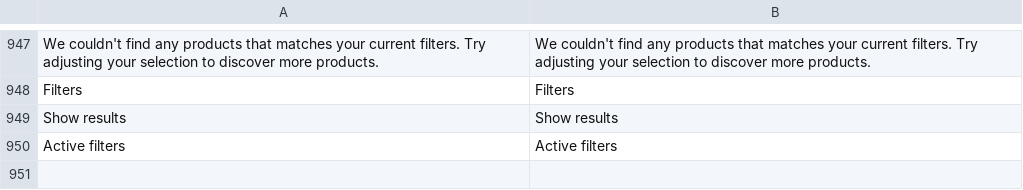
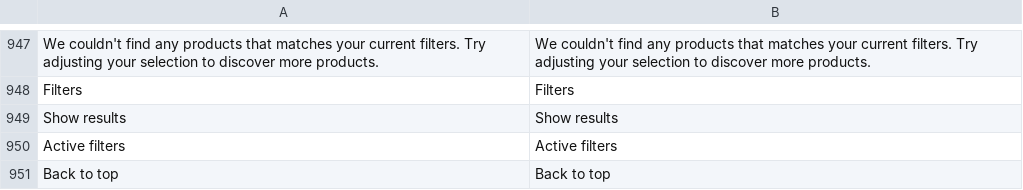
Before and after one commit to secomm-dev/slaunchpad, a CSV file: app/design/frontend/Secomm/launchpad/i18n/en_US.csv, drawn as a sheet; only a part is shown, gaps mark what is left out; the diff names each change by its address in the sheet, - before the commit and + after, or states it on an @@ line.

```diff
--- a/app/design/frontend/Secomm/launchpad/i18n/en_US.csv
+++ b/app/design/frontend/Secomm/launchpad/i18n/en_US.csv
+row 951: Back to top | Back to top
```
Also changed, not shown: .ai/templates/estimation-tracking.csv, app/design/frontend/Secomm/launchpad/i18n/vi_VN.csv, 9 other files.
